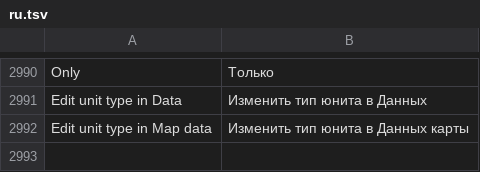
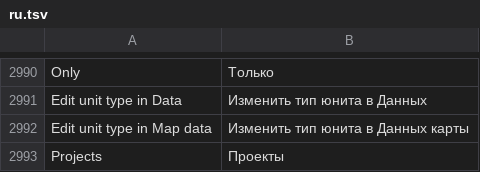
Before and after one commit to stardraft-editor/stardraft, a TSV file: apps/editor/res/lang/ru.tsv, drawn as a sheet; only a part is shown, gaps mark what is left out; the diff names each change by its address in the sheet, - before the commit and + after, or states it on an @@ line.

Commit message:
UI pass: no map parts in the status bar with no map open; the Sprites list's doodad sections are named doodad sprites; Program options: Open the last project in the value column with a Projects label, the restart note of the language only while a restart is due, no graphics note under In use

```diff
--- a/apps/editor/res/lang/ru.tsv
+++ b/apps/editor/res/lang/ru.tsv
+row 2993: Projects | Проекты
```
Also changed, not shown: apps/editor/res/lang/es.tsv, apps/editor/res/lang/fr.tsv, 10 other files.
